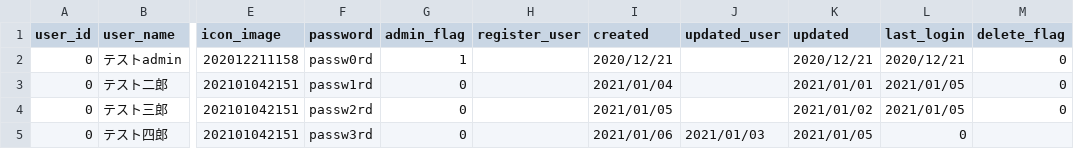
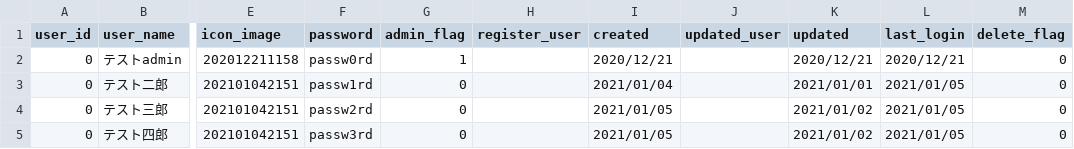
Before and after one commit to macking-all/nomilog, a CSV file: source/phinx/csv/MUser.csv, drawn as a sheet; only a part is shown, gaps mark what is left out; the diff names each change by its address in the sheet, - before the commit and + after, or states it on an @@ line.

```diff
--- a/source/phinx/csv/MUser.csv
+++ b/source/phinx/csv/MUser.csv
-I5 (created): 2021/01/06
+I5 (created): 2021/01/05
-J5 (updated_user): 2021/01/03
+J5 (updated_user): (empty)
-K5 (updated): 2021/01/05
+K5 (updated): 2021/01/02
-L5 (last_login): 0
+L5 (last_login): 2021/01/05
-M5 (delete_flag): (empty)
+M5 (delete_flag): 0
```
Also changed, not shown: 4 other files.
